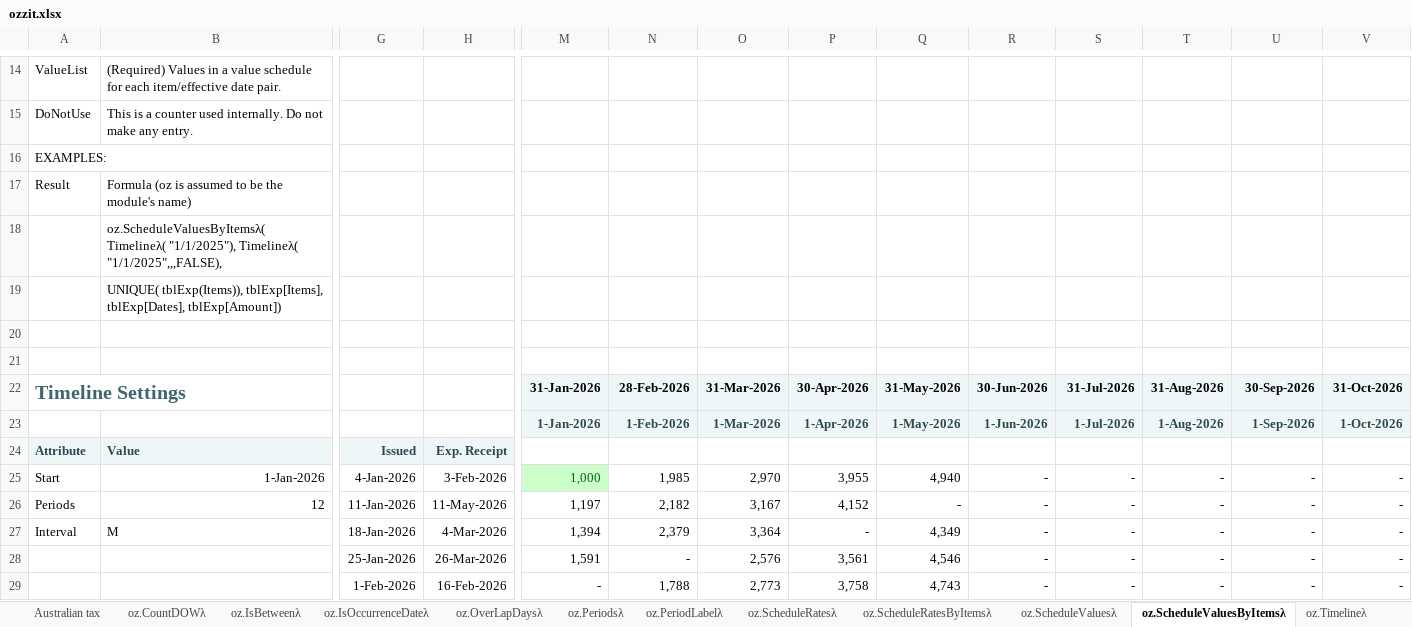
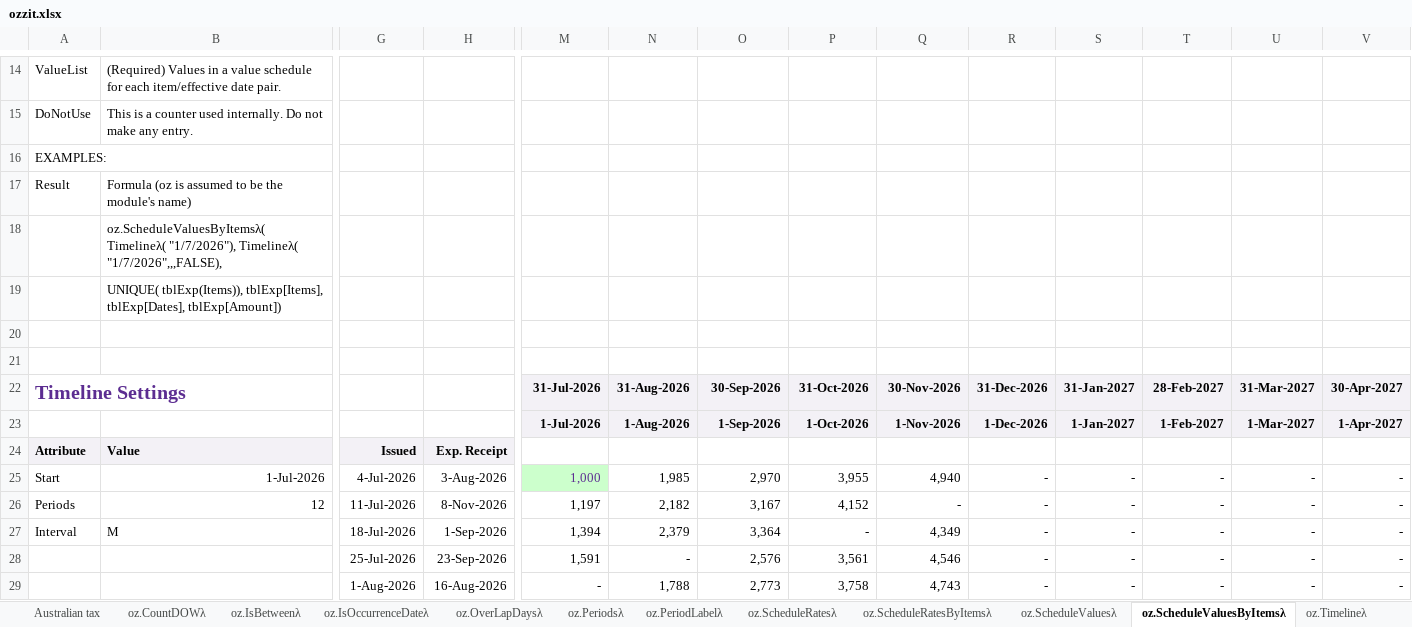
Before and after one commit to ryanduguid/Nabla, an Excel workbook: ozzit.xlsx, sheet oz.ScheduleValuesByItemsλ, drawn as a sheet; only a part is shown, gaps mark what is left out; values as stored, in another font and other column widths than the file's, no borders; charts and pictures not drawn; removed rows and columns are numbered as before the commit, all else as after; rows hold the shown columns only; the diff covers the shown part only; the diff names each change by its address in the sheet, - before the commit and + after, or states it on an @@ line.

```diff
--- a/ozzit.xlsx (sheet oz.ScheduleValuesByItemsλ)
+++ b/ozzit.xlsx (sheet oz.ScheduleValuesByItemsλ)
-B18: oz.ScheduleValuesByItemsλ( Timelineλ( "1/1/2025"), Timelineλ( "1/1/2025",,,FALSE),
+B18: oz.ScheduleValuesByItemsλ( Timelineλ( "1/7/2026"), Timelineλ( "1/7/2026",,,FALSE),
-A22 text colour: #3F656F
+A22 text colour: #5C2D91
-M22: 31-Jan-2026
+M22: 31-Jul-2026
-N22: 28-Feb-2026
+N22: 31-Aug-2026
-O22: 31-Mar-2026
+O22: 30-Sep-2026
-P22: 30-Apr-2026
+P22: 31-Oct-2026
-Q22: 31-May-2026
+Q22: 30-Nov-2026
-R22: 30-Jun-2026
+R22: 31-Dec-2026
-S22: 31-Jul-2026
+S22: 31-Jan-2027
-T22: 31-Aug-2026
+T22: 28-Feb-2027
-U22: 30-Sep-2026
+U22: 31-Mar-2027
-V22: 31-Oct-2026
+V22: 30-Apr-2027
-row 23:  |  |  |  | 1-Jan-2026 | 1-Feb-2026 | 1-Mar-2026 | 1-Apr-2026 | 1-May-2026 | 1-Jun-2026 | 1-Jul-2026 | 1-Aug-2026 | 1-Sep-2026 | 1-Oct-2026
+row 23:  |  |  |  | 1-Jul-2026 | 1-Aug-2026 | 1-Sep-2026 | 1-Oct-2026 | 1-Nov-2026 | 1-Dec-2026 | 1-Jan-2027 | 1-Feb-2027 | 1-Mar-2027 | 1-Apr-2027
-A24:B24 text colour: #2E4950
+A24:B24 text colour: black
-G24:H24 text colour: #2E4950
+G24:H24 text colour: black
-B25: 1-Jan-2026
+B25: 1-Jul-2026
-G25: 4-Jan-2026
+G25: 4-Jul-2026
-H25: 3-Feb-2026
+H25: 3-Aug-2026
-M25 text colour: #006600
+M25 text colour: #5C2D91
-G26: 11-Jan-2026
+G26: 11-Jul-2026
-H26: 11-May-2026
+H26: 8-Nov-2026
-G27: 18-Jan-2026
+G27: 18-Jul-2026
-H27: 4-Mar-2026
+H27: 1-Sep-2026
-G28: 25-Jan-2026
+G28: 25-Jul-2026
-H28: 26-Mar-2026
+H28: 23-Sep-2026
-G29: 1-Feb-2026
+G29: 1-Aug-2026
-H29: 16-Feb-2026
+H29: 16-Aug-2026
```
Also changed, not shown: 34 edited cells and cell formats elsewhere in this sheet, sheet oz.SumPeriodsλ, sheet oz.IsOccurrenceDateλ, sheet oz.TimelineOffsetλ, sheet oz.Depreciateλ, sheet oz.SumContains, sheet oz.SumDepreciateλ, 42 more sheets, 10 other files.
